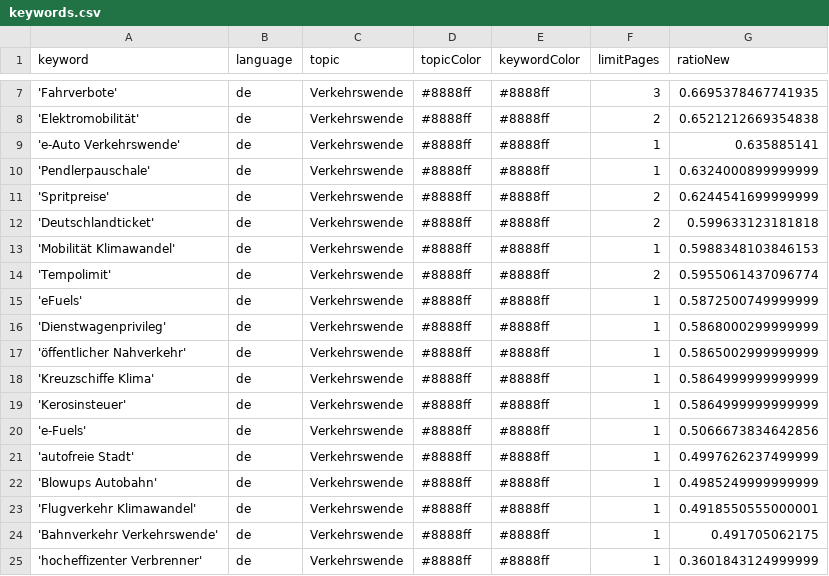
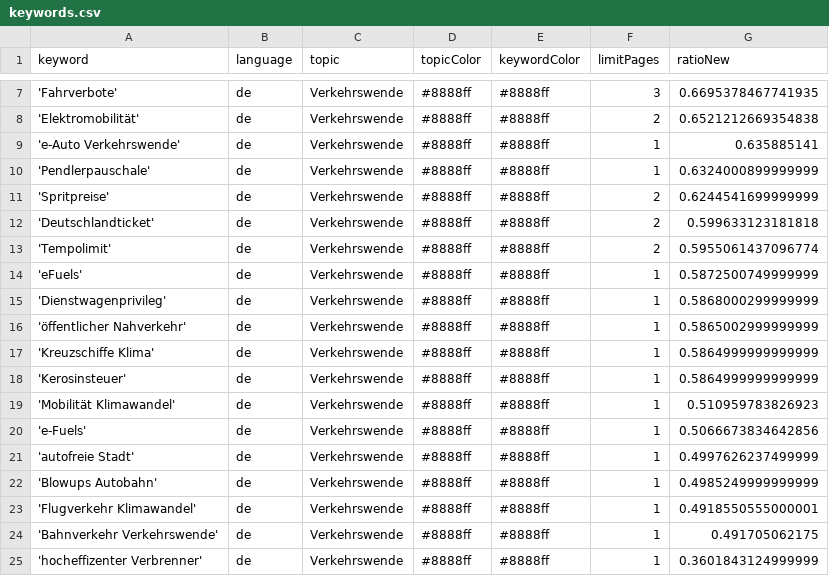
Before and after one commit to bennysch-news/mobilityIsComing, a CSV file: keywords.csv, drawn as a sheet; only a part is shown, gaps mark what is left out; removed rows and columns are numbered as before the commit, all else as after; the diff names each change by its address in the sheet, - before the commit and + after, or states it on an @@ line.

Commit message:
Commit from GitHub Actions (harvest:0.0)

```diff
--- a/keywords.csv
+++ b/keywords.csv
-row 13: 'Mobilität Klimawandel' | de | Verkehrswende | #8888ff | #8888ff | 1 | 0.5988348103846153
+row 19: 'Mobilität Klimawandel' | de | Verkehrswende | #8888ff | #8888ff | 1 | 0.510959783826923
```
